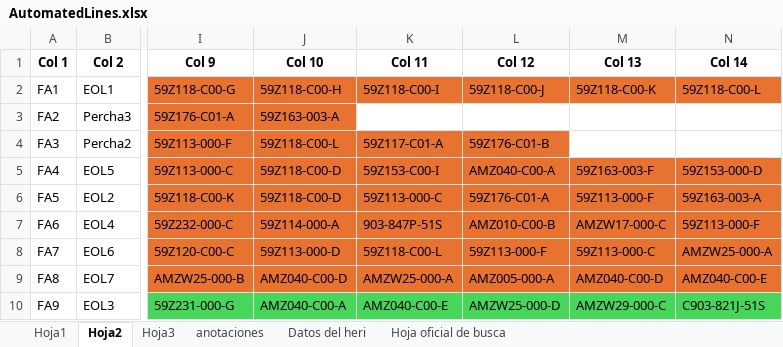
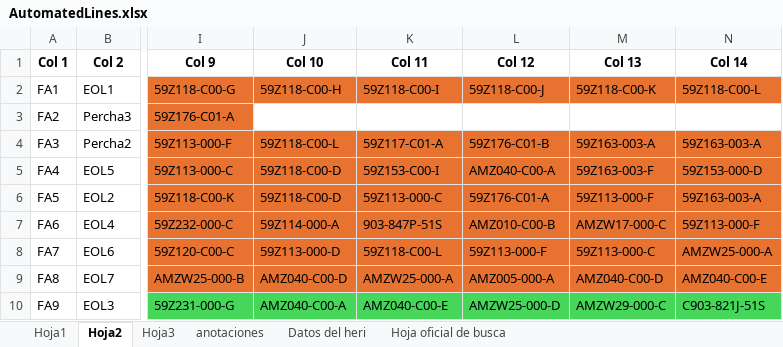
Before and after one commit to moisesrmz/WebAppLineFinder, an Excel workbook: backend/data/AutomatedLines.xlsx, sheet Hoja2, drawn as a sheet; only a part is shown, gaps mark what is left out; values as stored, in another font and other column widths than the file's, no borders; table styles not drawn; the diff names each change by its address in the sheet, - before the commit and + after, or states it on an @@ line.

Commit message:
cambio de cps 163-003-a a p2

```diff
--- a/backend/data/AutomatedLines.xlsx (sheet Hoja2)
+++ b/backend/data/AutomatedLines.xlsx (sheet Hoja2)
-J3 (Col 10): 59Z163-003-A
+J3 (Col 10): (empty)
-J3 fill: #E87331
+J3 fill: none
-M4 (Col 13): (empty)
+M4 (Col 13): 59Z163-003-A
-M4:N4 fill: none
+M4:N4 fill: #E87331
-N4 (Col 14): (empty)
+N4 (Col 14): 59Z163-003-A
```
Also changed, not shown: sheet Hoja3.
